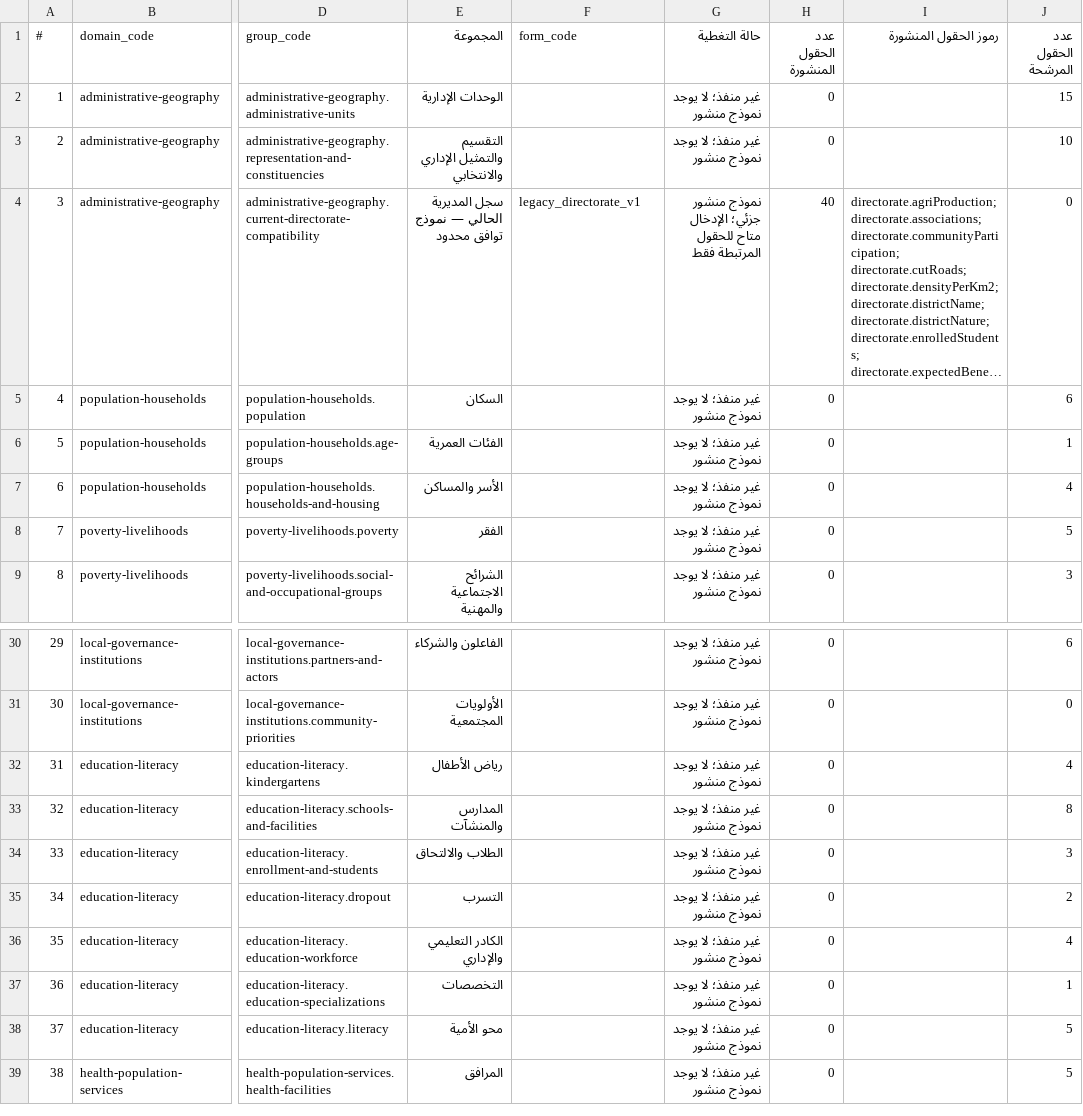
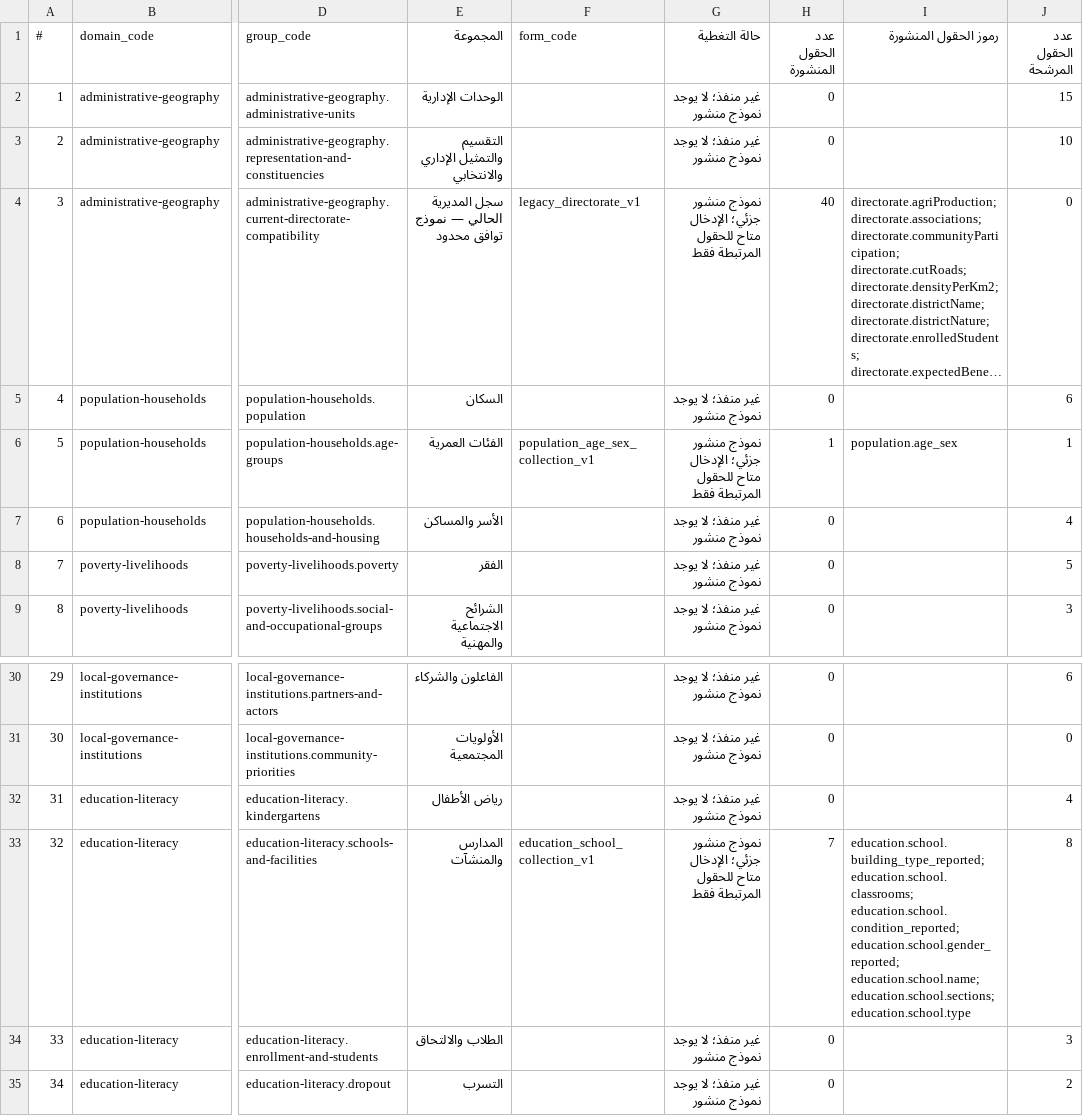
Before and after one commit to bww2728-png/nizam-altanmiya, a CSV file: docs/architecture/central-manual-entry-coverage.csv, drawn as a sheet; only a part is shown, gaps mark what is left out; the shorter side is filled out with more unchanged rows; long unchanged cells end in …; the diff names each change by its address in the sheet, - before the commit and + after, or states it on an @@ line.

```diff
--- a/docs/architecture/central-manual-entry-coverage.csv
+++ b/docs/architecture/central-manual-entry-coverage.csv
-F6 (form_code): (empty)
+F6 (form_code): population_age_sex_collection_v1
-G6 (حالة التغطية): غير منفذ؛ لا يوجد نموذج منشور
+G6 (حالة التغطية): نموذج منشور جزئي؛ الإدخال متاح للحقول المرتبطة فقط
-H6 (عدد الحقول المنشورة): 0
+H6 (عدد الحقول المنشورة): 1
-I6 (رموز الحقول المنشورة): (empty)
+I6 (رموز الحقول المنشورة): population.age_sex
-F33 (form_code): (empty)
+F33 (form_code): education_school_collection_v1
-G33 (حالة التغطية): غير منفذ؛ لا يوجد نموذج منشور
+G33 (حالة التغطية): نموذج منشور جزئي؛ الإدخال متاح للحقول المرتبطة فقط
-H33 (عدد الحقول المنشورة): 0
+H33 (عدد الحقول المنشورة): 7
-I33 (رموز الحقول المنشورة): (empty)
+I33 (رموز الحقول المنشورة): education.school.building_type_reported; education.school.classrooms; education.school.condition_reported; education.school.gender_reported; education.school.name; education.school.sections; education.school.type
```
Also changed, not shown: docs/architecture/manual-entry-field-register.csv, 32 other files.
